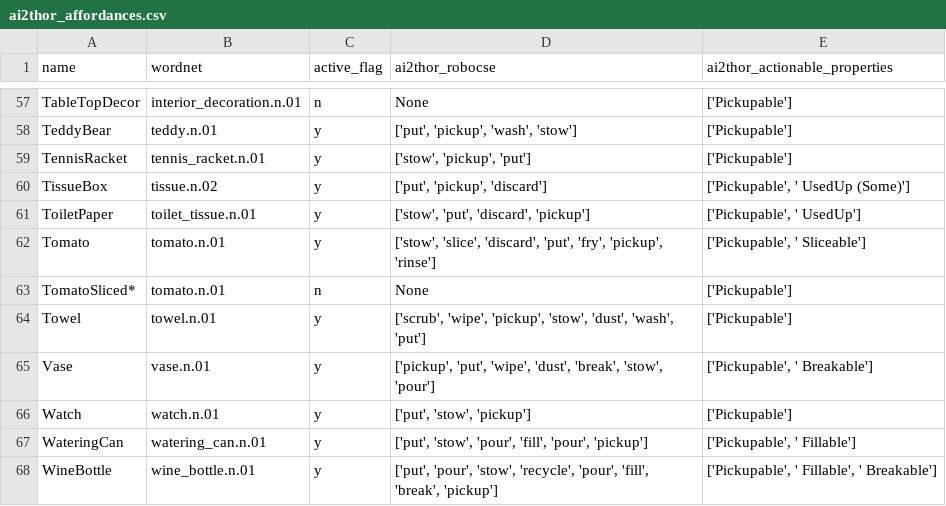
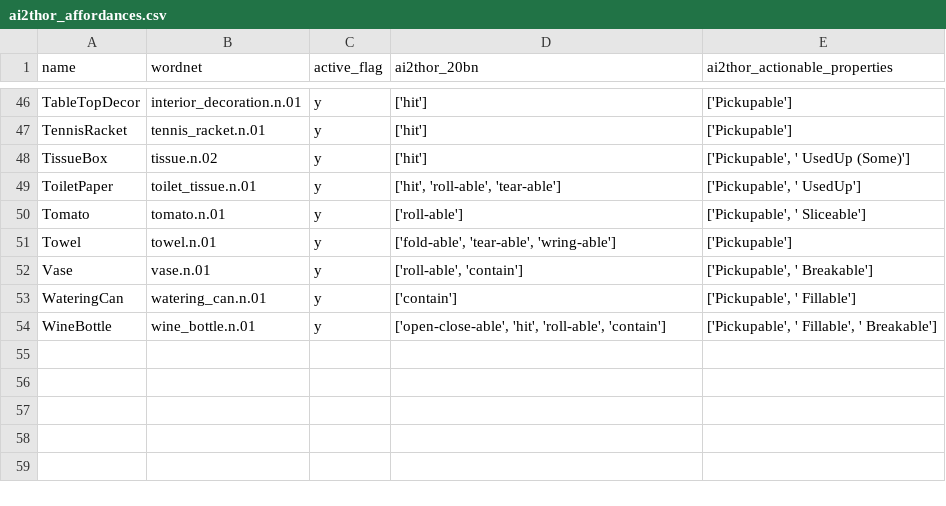
Before and after one commit to maxzuo/semantic-ai2thor-dataset, a CSV file: ai2thor_affordances.csv, drawn as a sheet; only a part is shown, gaps mark what is left out; removed rows and columns are numbered as before the commit, all else as after; the diff covers the shown part only; the diff names each change by its address in the sheet, - before the commit and + after, or states it on an @@ line.

```diff
--- a/ai2thor_affordances.csv
+++ b/ai2thor_affordances.csv
-D1: ai2thor_robocse
+D1: ai2thor_20bn
-C46 (active_flag): n
+C46 (active_flag): y
-D46 (ai2thor_20bn): None
+D46 (ai2thor_20bn): ['hit']
-row 58: TeddyBear | teddy.n.01 | y | ['put', 'pickup', 'wash', 'stow'] | ['Pickupable']
-D47 (ai2thor_20bn): ['stow', 'pickup', 'put']
+D47 (ai2thor_20bn): ['hit']
-D48 (ai2thor_20bn): ['put', 'pickup', 'discard']
+D48 (ai2thor_20bn): ['hit']
-D49 (ai2thor_20bn): ['stow', 'put', 'discard', 'pickup']
+D49 (ai2thor_20bn): ['hit', 'roll-able', 'tear-able']
-D50 (ai2thor_20bn): ['stow', 'slice', 'discard', 'put', 'fry', 'pickup', 'rinse']
+D50 (ai2thor_20bn): ['roll-able']
-row 63: TomatoSliced* | tomato.n.01 | n | None | ['Pickupable']
-D51 (ai2thor_20bn): ['scrub', 'wipe', 'pickup', 'stow', 'dust', 'wash', 'put']
+D51 (ai2thor_20bn): ['fold-able', 'tear-able', 'wring-able']
-D52 (ai2thor_20bn): ['pickup', 'put', 'wipe', 'dust', 'break', 'stow', 'pour']
+D52 (ai2thor_20bn): ['roll-able', 'contain']
-row 66: Watch | watch.n.01 | y | ['put', 'stow', 'pickup'] | ['Pickupable']
-D53 (ai2thor_20bn): ['put', 'stow', 'pour', 'fill', 'pour', 'pickup']
+D53 (ai2thor_20bn): ['contain']
-D54 (ai2thor_20bn): ['put', 'pour', 'stow', 'recycle', 'pour', 'fill', 'break', 'pickup']
+D54 (ai2thor_20bn): ['open-close-able', 'hit', 'roll-able', 'contain']
```
Also changed, not shown: 11 removed rows and 46 edited cells elsewhere in this file, 4 other files.
